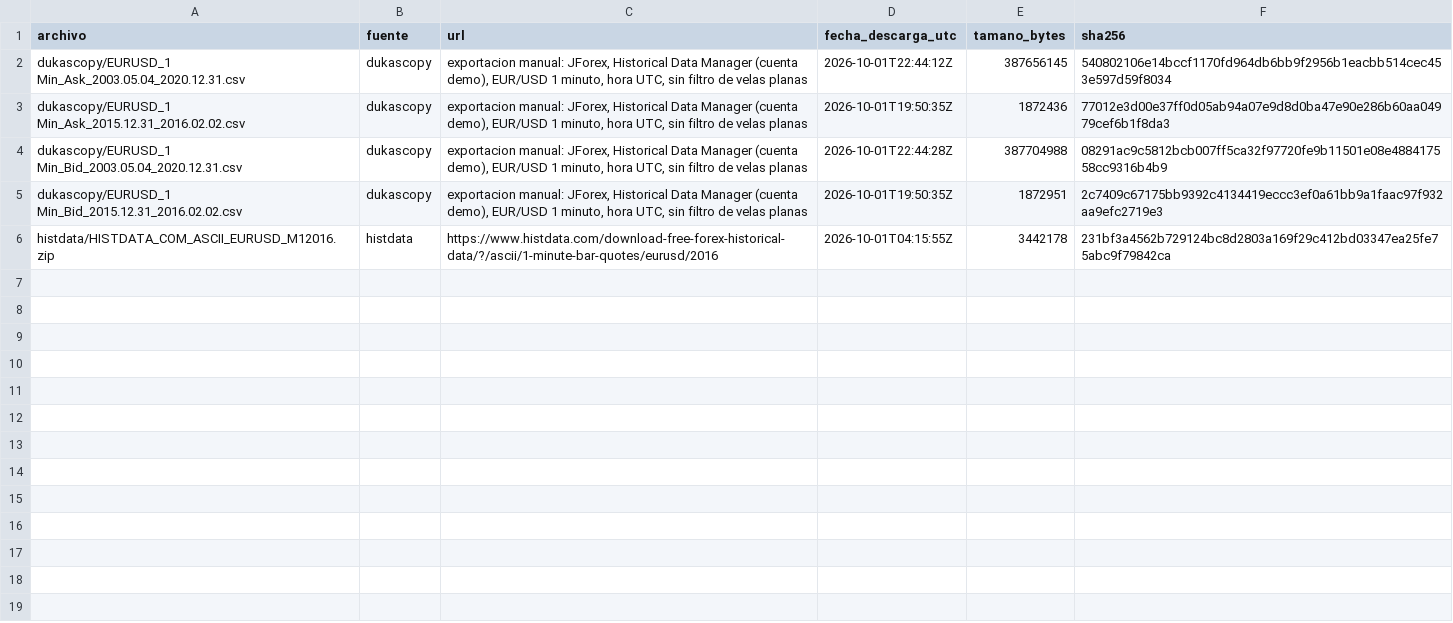
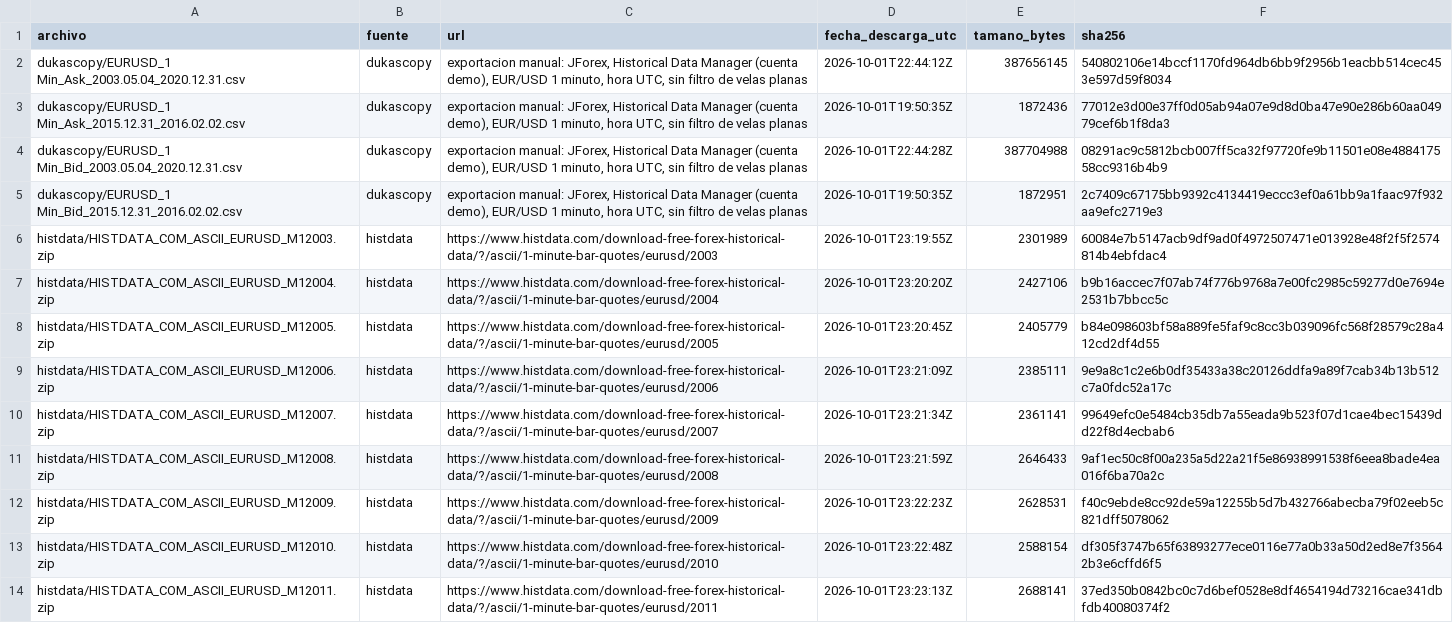
Before and after one commit to Ozzaru/Cuartinhos_EURUSD, a CSV file: registro/manifiesto_datos.csv, drawn as a sheet; only a part is shown; the shorter side is filled out with more unchanged rows; the diff covers the shown part only.

```diff
--- a/registro/manifiesto_datos.csv
+++ b/registro/manifiesto_datos.csv
@@ -5 +5,10 @@ dukascopy/EURUSD_1 Min_Bid_2003.05.04_2020.12.31.csv,dukascopy,"exportacion manu
 dukascopy/EURUSD_1 Min_Bid_2015.12.31_2016.02.02.csv,dukascopy,"exportacion manual: JForex, Historical Data Manager (cuenta demo), EUR/USD 1 minuto, hora UTC, sin filtro de velas planas",2026-10-01T19:50:35Z,1872951,2c7409c67175bb9392c4134419eccc3ef0a61bb9a1faac97f932aa9efc2719e3
+histdata/HISTDATA_COM_ASCII_EURUSD_M12003.zip,histdata,https://www.histdata.com/download-free-forex-historical-data/?/ascii/1-minute-bar-quotes/eurusd/2003,2026-10-01T23:19:55Z,2301989,60084e7b5147acb9df9ad0f4972507471e013928e48f2f5f2574814b4ebfdac4
+histdata/HISTDATA_COM_ASCII_EURUSD_M12004.zip,histdata,https://www.histdata.com/download-free-forex-historical-data/?/ascii/1-minute-bar-quotes/eurusd/2004,2026-10-01T23:20:20Z,2427106,b9b16accec7f07ab74f776b9768a7e00fc2985c59277d0e7694e2531b7bbcc5c
+histdata/HISTDATA_COM_ASCII_EURUSD_M12005.zip,histdata,https://www.histdata.com/download-free-forex-historical-data/?/ascii/1-minute-bar-quotes/eurusd/2005,2026-10-01T23:20:45Z,2405779,b84e098603bf58a889fe5faf9c8cc3b039096fc568f28579c28a412cd2df4d55
+histdata/HISTDATA_COM_ASCII_EURUSD_M12006.zip,histdata,https://www.histdata.com/download-free-forex-historical-data/?/ascii/1-minute-bar-quotes/eurusd/2006,2026-10-01T23:21:09Z,2385111,9e9a8c1c2e6b0df35433a38c20126ddfa9a89f7cab34b13b512c7a0fdc52a17c
+histdata/HISTDATA_COM_ASCII_EURUSD_M12007.zip,histdata,https://www.histdata.com/download-free-forex-historical-data/?/ascii/1-minute-bar-quotes/eurusd/2007,2026-10-01T23:21:34Z,2361141,99649efc0e5484cb35db7a55eada9b523f07d1cae4bec15439dd22f8d4ecbab6
+histdata/HISTDATA_COM_ASCII_EURUSD_M12008.zip,histdata,https://www.histdata.com/download-free-forex-historical-data/?/ascii/1-minute-bar-quotes/eurusd/2008,2026-10-01T23:21:59Z,2646433,9af1ec50c8f00a235a5d22a21f5e86938991538f6eea8bade4ea016f6ba70a2c
+histdata/HISTDATA_COM_ASCII_EURUSD_M12009.zip,histdata,https://www.histdata.com/download-free-forex-historical-data/?/ascii/1-minute-bar-quotes/eurusd/2009,2026-10-01T23:22:23Z,2628531,f40c9ebde8cc92de59a12255b5d7b432766abecba79f02eeb5c821dff5078062
+histdata/HISTDATA_COM_ASCII_EURUSD_M12010.zip,histdata,https://www.histdata.com/download-free-forex-historical-data/?/ascii/1-minute-bar-quotes/eurusd/2010,2026-10-01T23:22:48Z,2588154,df305f3747b65f63893277ece0116e77a0b33a50d2ed8e7f35642b3e6cffd6f5
+histdata/HISTDATA_COM_ASCII_EURUSD_M12011.zip,histdata,https://www.histdata.com/download-free-forex-historical-data/?/ascii/1-minute-bar-quotes/eurusd/2011,2026-10-01T23:23:13Z,2688141,37ed350b0842bc0c7d6bef0528e8df4654194d73216cae341dbfdb40080374f2
```
Also changed, not shown: 8 added rows elsewhere in this file, 5 other files.
